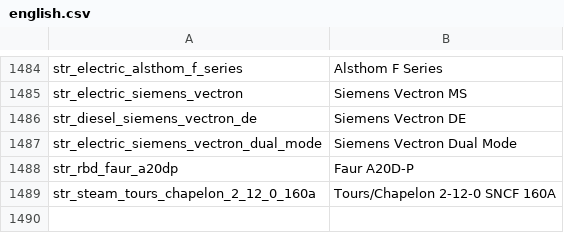
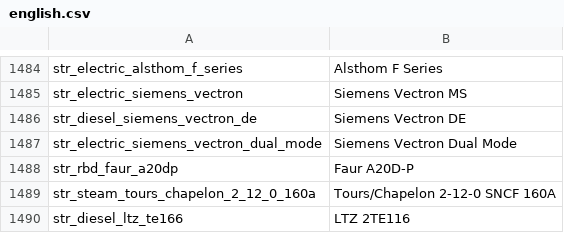
Before and after one commit to nemethviktor/2ccts_revival, a CSV file: lang/english.csv, drawn as a sheet; only a part is shown, gaps mark what is left out; the diff names each change by its address in the sheet, - before the commit and + after, or states it on an @@ line.

```diff
--- a/lang/english.csv
+++ b/lang/english.csv
+row 1490: str_diesel_ltz_te166 | LTZ 2TE116
```
Also changed, not shown: 15 other files.
